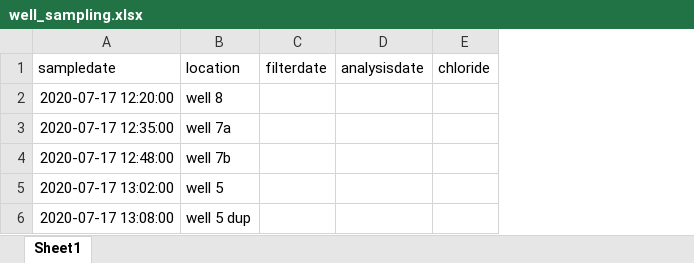
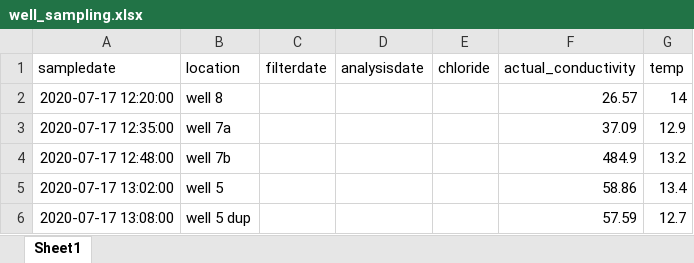
Before and after one commit to LinneaRock/SL_chloride, an Excel workbook: Data/well_sampling.xlsx, sheet Sheet1, drawn as a sheet; values as stored, in another font and other column widths than the file's, no borders; the diff names each change by its address in the sheet, - before the commit and + after, or states it on an @@ line.

Commit message:
forgot to upload the conductivity data!

```diff
--- a/Data/well_sampling.xlsx (sheet Sheet1)
+++ b/Data/well_sampling.xlsx (sheet Sheet1)
+column F (actual_conductivity), rows 2-6: 26.57 | 37.09 | 484.9 | 58.86 | 57.59
+column G (temp), rows 2-6: 14 | 12.9 | 13.2 | 13.4 | 12.7
```
